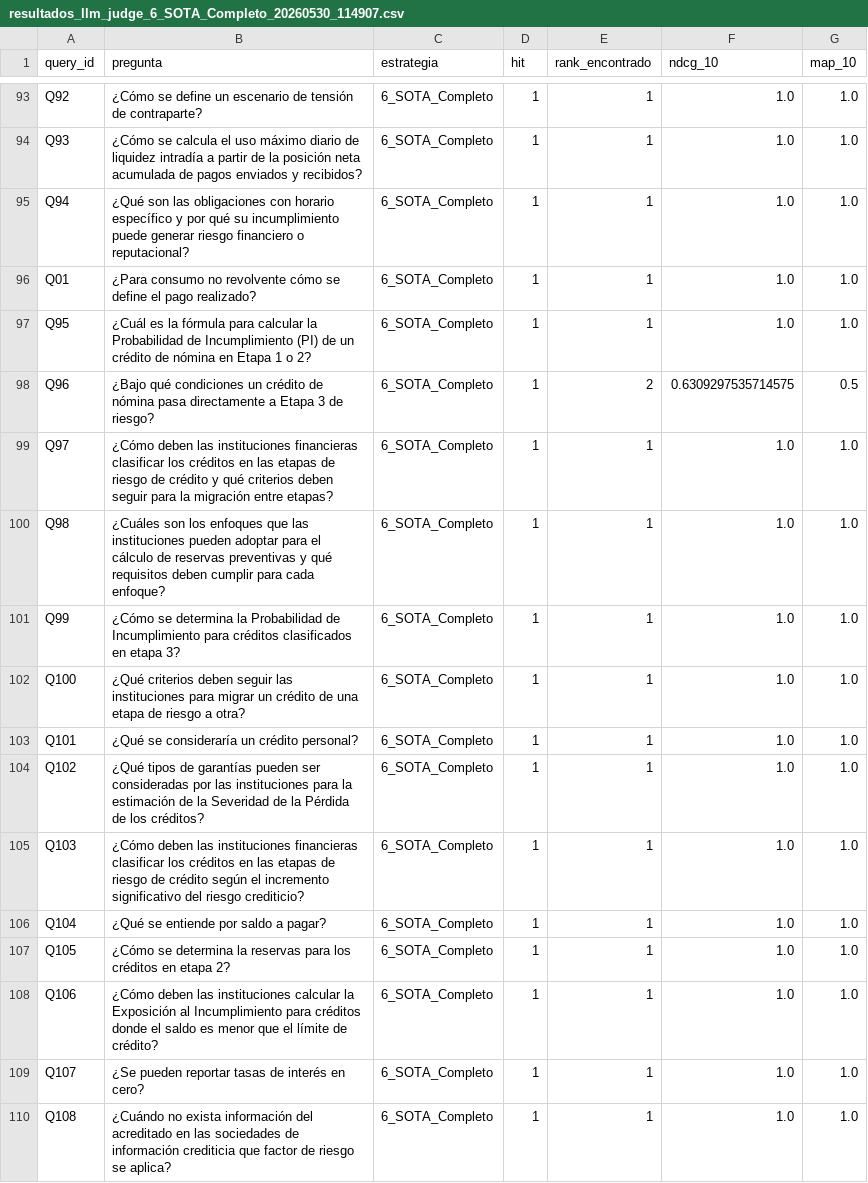
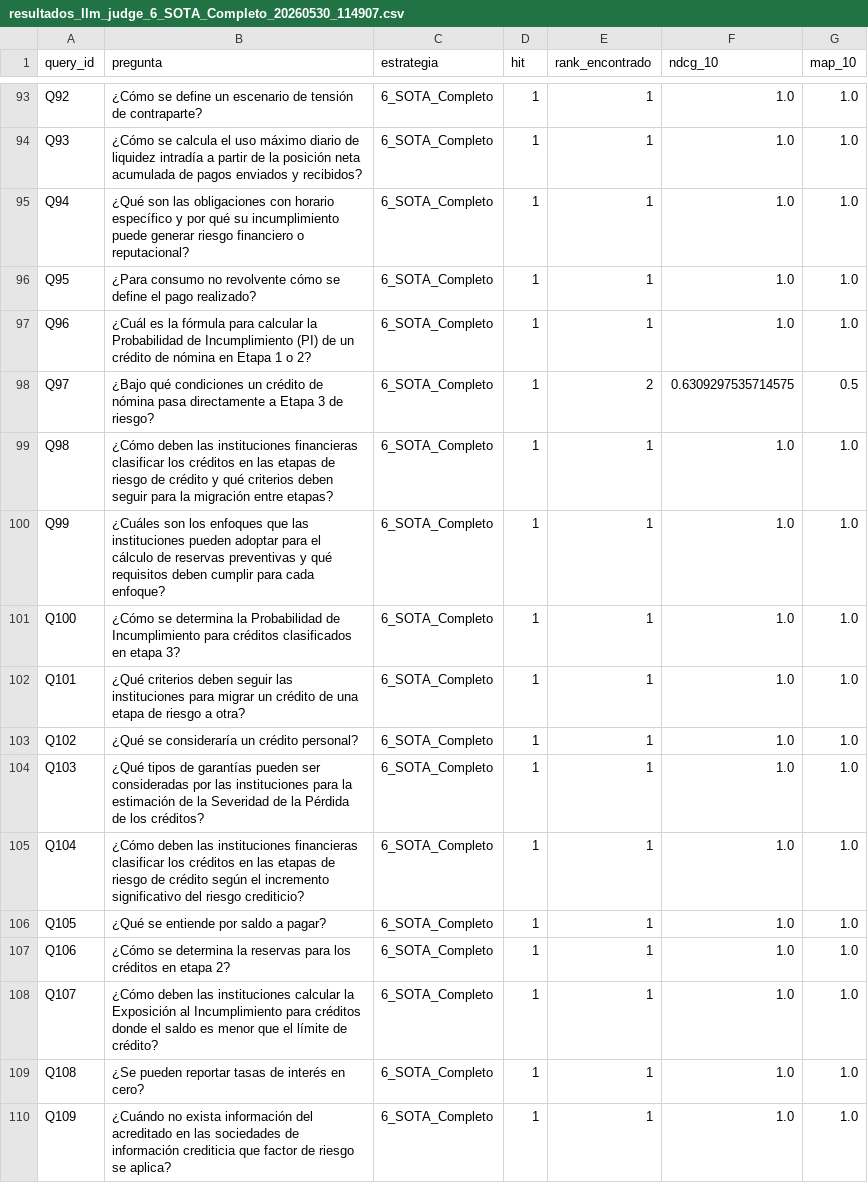
Before and after one commit to alexandro-mayoral-teran/proyecto_disf_npl, a CSV file: data/03_output/evaluaciones/oficiales/run_local/resultados_llm_judge_6_SOTA_Completo_20260530_114907.csv, drawn as a sheet; only a part is shown, gaps mark what is left out.

```diff
--- a/data/03_output/evaluaciones/oficiales/run_local/resultados_llm_judge_6_SOTA_Completo_20260530_114907.csv
+++ b/data/03_output/evaluaciones/oficiales/run_local/resultados_llm_judge_6_SOTA_Completo_20260530_114907.csv
@@ -95,16 +95,16 @@ Q93,¿Cómo se calcula el uso máximo diario de liquidez intradía a partir de l
 Q94,¿Qué son las obligaciones con horario específico y por qué su incumplimiento puede generar riesgo financiero o reputacional?,6_SOTA_Completo,1,1,1.0,1.0
-Q01,¿Para consumo no revolvente cómo se define el pago realizado?,6_SOTA_Completo,1,1,1.0,1.0
-Q95,¿Cuál es la fórmula para calcular la Probabilidad de Incumplimiento (PI) de un crédito de nómina en Etapa 1 o 2?,6_SOTA_Completo,1,1,1.0,1.0
-Q96,¿Bajo qué condiciones un crédito de nómina pasa directamente a Etapa 3 de riesgo?,6_SOTA_Completo,1,2,0.6309297535714575,0.5
-Q97,¿Cómo deben las instituciones financieras clasificar los créditos en las etapas de riesgo de crédito y qué criterios deben seguir para la migración entre etapas?,6_SOTA_Completo,1,1,1.0,1.0
-Q98,¿Cuáles son los enfoques que las instituciones pueden adoptar para el cálculo de reservas preventivas y qué requisitos deben cumplir para cada enfoque?,6_SOTA_Completo,1,1,1.0,1.0
-Q99,¿Cómo se determina la Probabilidad de Incumplimiento para créditos clasificados en etapa 3?,6_SOTA_Completo,1,1,1.0,1.0
-Q100,¿Qué criterios deben seguir las instituciones para migrar un crédito de una etapa de riesgo a otra?,6_SOTA_Completo,1,1,1.0,1.0
-Q101,¿Qué se consideraría un crédito personal?,6_SOTA_Completo,1,1,1.0,1.0
-Q102,¿Qué tipos de garantías pueden ser consideradas por las instituciones para la estimación de la Severidad de la Pérdida de los créditos?,6_SOTA_Completo,1,1,1.0,1.0
-Q103,¿Cómo deben las instituciones financieras clasificar los créditos en las etapas de riesgo de crédito según el incremento significativo del riesgo crediticio?,6_SOTA_Completo,1,1,1.0,1.0
-Q104,¿Qué se entiende por saldo a pagar?,6_SOTA_Completo,1,1,1.0,1.0
-Q105,¿Cómo se determina la reservas para los créditos en etapa 2?,6_SOTA_Completo,1,1,1.0,1.0
-Q106,¿Cómo deben las instituciones calcular la Exposición al Incumplimiento para créditos donde el saldo es menor que el límite de crédito?,6_SOTA_Completo,1,1,1.0,1.0
-Q107,¿Se pueden reportar tasas de interés en cero?,6_SOTA_Completo,1,1,1.0,1.0
-Q108,¿Cuándo no exista información del acreditado en las sociedades de información crediticia que factor de riesgo se aplica?,6_SOTA_Completo,1,1,1.0,1.0
+Q95,¿Para consumo no revolvente cómo se define el pago realizado?,6_SOTA_Completo,1,1,1.0,1.0
+Q96,¿Cuál es la fórmula para calcular la Probabilidad de Incumplimiento (PI) de un crédito de nómina en Etapa 1 o 2?,6_SOTA_Completo,1,1,1.0,1.0
+Q97,¿Bajo qué condiciones un crédito de nómina pasa directamente a Etapa 3 de riesgo?,6_SOTA_Completo,1,2,0.6309297535714575,0.5
+Q98,¿Cómo deben las instituciones financieras clasificar los créditos en las etapas de riesgo de crédito y qué criterios deben seguir para la migración entre etapas?,6_SOTA_Completo,1,1,1.0,1.0
+Q99,¿Cuáles son los enfoques que las instituciones pueden adoptar para el cálculo de reservas preventivas y qué requisitos deben cumplir para cada enfoque?,6_SOTA_Completo,1,1,1.0,1.0
+Q100,¿Cómo se determina la Probabilidad de Incumplimiento para créditos clasificados en etapa 3?,6_SOTA_Completo,1,1,1.0,1.0
+Q101,¿Qué criterios deben seguir las instituciones para migrar un crédito de una etapa de riesgo a otra?,6_SOTA_Completo,1,1,1.0,1.0
+Q102,¿Qué se consideraría un crédito personal?,6_SOTA_Completo,1,1,1.0,1.0
+Q103,¿Qué tipos de garantías pueden ser consideradas por las instituciones para la estimación de la Severidad de la Pérdida de los créditos?,6_SOTA_Completo,1,1,1.0,1.0
+Q104,¿Cómo deben las instituciones financieras clasificar los créditos en las etapas de riesgo de crédito según el incremento significativo del riesgo crediticio?,6_SOTA_Completo,1,1,1.0,1.0
+Q105,¿Qué se entiende por saldo a pagar?,6_SOTA_Completo,1,1,1.0,1.0
+Q106,¿Cómo se determina la reservas para los créditos en etapa 2?,6_SOTA_Completo,1,1,1.0,1.0
+Q107,¿Cómo deben las instituciones calcular la Exposición al Incumplimiento para créditos donde el saldo es menor que el límite de crédito?,6_SOTA_Completo,1,1,1.0,1.0
+Q108,¿Se pueden reportar tasas de interés en cero?,6_SOTA_Completo,1,1,1.0,1.0
+Q109,¿Cuándo no exista información del acreditado en las sociedades de información crediticia que factor de riesgo se aplica?,6_SOTA_Completo,1,1,1.0,1.0
```
Also changed, not shown: data/03_output/evaluaciones/oficiales/run_local/resultados_llm_judge_5_Semántico_Expandido_20260530_114907.csv, data/03_output/evaluaciones/oficiales/run_nube/analisis_errores_desagregados_Hibrido_Extraccion_Completa_20260530_193502.csv, 47 other files.
